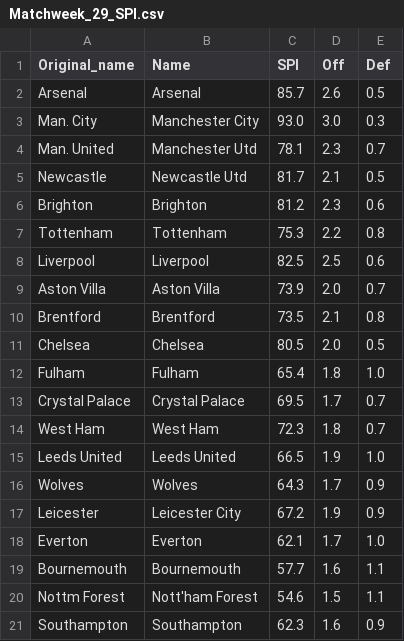
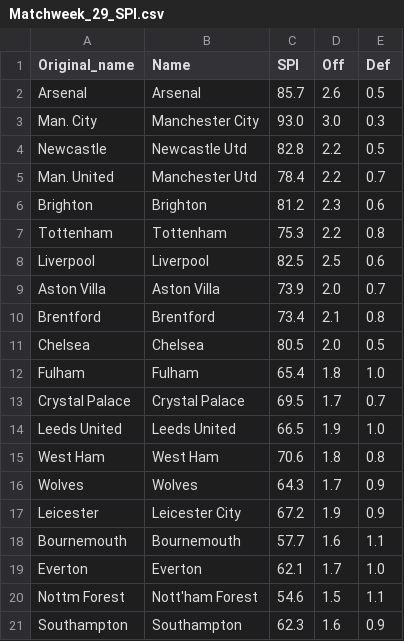
Before and after one commit to weaversd/EPL_2022_2023, a CSV file: SPI_tables/Matchweek_29_SPI.csv, drawn as a sheet.

```diff
--- a/SPI_tables/Matchweek_29_SPI.csv
+++ b/SPI_tables/Matchweek_29_SPI.csv
@@ -3,4 +3,4 @@
 "Man. City","Manchester City","93.0","3.0","0.3"
-"Man. United","Manchester Utd","78.1","2.3","0.7"
-"Newcastle","Newcastle Utd","81.7","2.1","0.5"
+"Newcastle","Newcastle Utd","82.8","2.2","0.5"
+"Man. United","Manchester Utd","78.4","2.2","0.7"
 "Brighton","Brighton","81.2","2.3","0.6"
@@ -9,3 +9,3 @@
 "Aston Villa","Aston Villa","73.9","2.0","0.7"
-"Brentford","Brentford","73.5","2.1","0.8"
+"Brentford","Brentford","73.4","2.1","0.8"
 "Chelsea","Chelsea","80.5","2.0","0.5"
@@ -13,8 +13,8 @@
 "Crystal Palace","Crystal Palace","69.5","1.7","0.7"
-"West Ham","West Ham","72.3","1.8","0.7"
 "Leeds United","Leeds United","66.5","1.9","1.0"
+"West Ham","West Ham","70.6","1.8","0.8"
 "Wolves","Wolves","64.3","1.7","0.9"
 "Leicester","Leicester City","67.2","1.9","0.9"
+"Bournemouth","Bournemouth","57.7","1.6","1.1"
 "Everton","Everton","62.1","1.7","1.0"
-"Bournemouth","Bournemouth","57.7","1.6","1.1"
 "Nottm Forest","Nott'ham Forest","54.6","1.5","1.1"
```
Also changed, not shown: current_table_output/Matchweek_29_table.csv, 36 other files.
